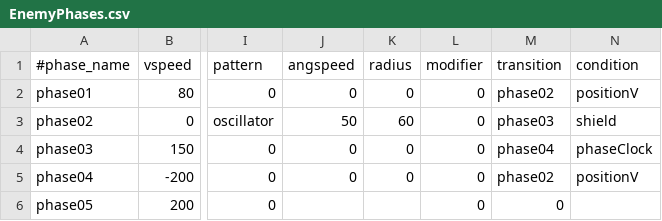
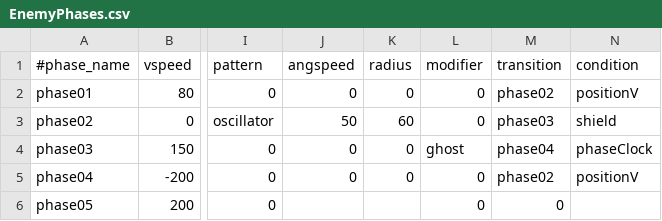
Before and after one commit to StarfighterDevTeam/StarFighter, a CSV file: Unstable/StarFighter/StarFighter/Assets/Scripts/EnemyPhases.csv, drawn as a sheet; only a part is shown, gaps mark what is left out; the diff names each change by its address in the sheet, - before the commit and + after, or states it on an @@ line.

Commit message:
Better ghost feedback + ghosts can't be targeted

```diff
--- a/Unstable/StarFighter/StarFighter/Assets/Scripts/EnemyPhases.csv
+++ b/Unstable/StarFighter/StarFighter/Assets/Scripts/EnemyPhases.csv
-L4 (modifier): 0
+L4 (modifier): ghost
```
Also changed, not shown: 5 other files.
